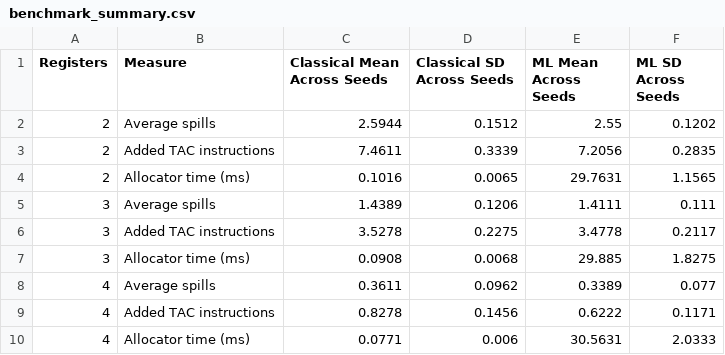
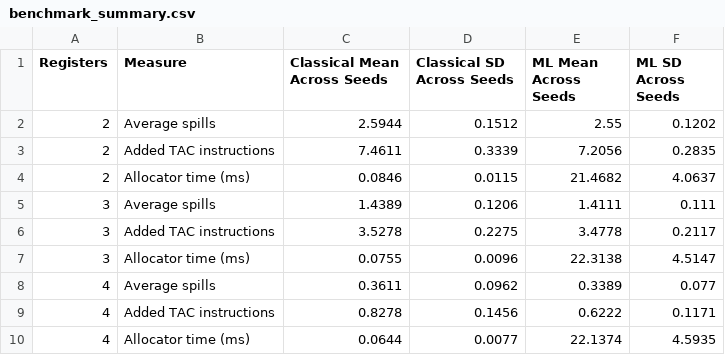
Before and after one commit to t3rrible0ctopus/learned-spill-heuristics, a CSV file: results/benchmark_summary.csv, drawn as a sheet; removed rows and columns are numbered as before the commit, all else as after; the diff names each change by its address in the sheet, - before the commit and + after, or states it on an @@ line.

```diff
--- a/results/benchmark_summary.csv
+++ b/results/benchmark_summary.csv
-row 4: 2 | Allocator time (ms) | 0.1016 | 0.0065 | 29.7631 | 1.1565
+row 4: 2 | Allocator time (ms) | 0.0846 | 0.0115 | 21.4682 | 4.0637
-row 7: 3 | Allocator time (ms) | 0.0908 | 0.0068 | 29.885 | 1.8275
+row 7: 3 | Allocator time (ms) | 0.0755 | 0.0096 | 22.3138 | 4.5147
-row 10: 4 | Allocator time (ms) | 0.0771 | 0.006 | 30.5631 | 2.0333
+row 10: 4 | Allocator time (ms) | 0.0644 | 0.0077 | 22.1374 | 4.5935
```
Also changed, not shown: results/benchmark_runs.csv, results/benchmark_seed_summary.csv, 15 other files.
